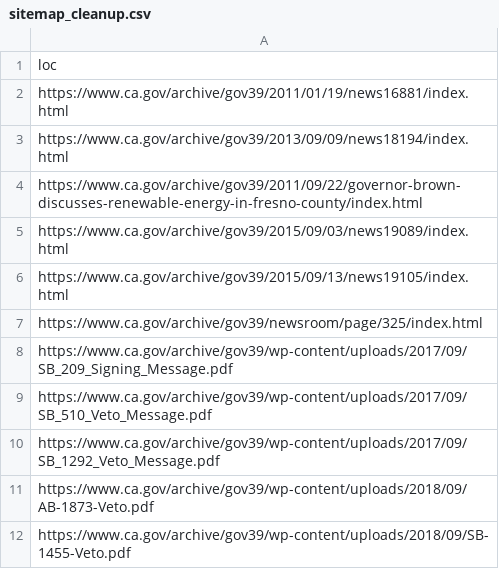
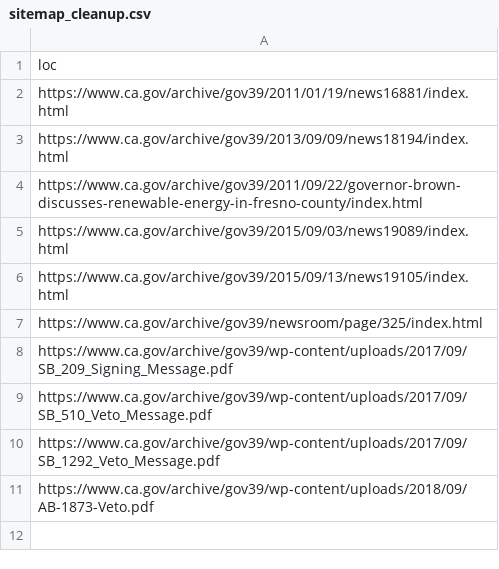
Before and after one commit to Office-of-Digital-Services/cagovportal, a CSV file: src/_data/sitemap_cleanup.csv, drawn as a sheet.

Commit message:
removed unindexed https://www.ca.gov/archive/gov39/wp-content/uploads/2018/09/SB-1455-Veto.pdf

```diff
--- a/src/_data/sitemap_cleanup.csv
+++ b/src/_data/sitemap_cleanup.csv
@@ -11,2 +11 @@ https://www.ca.gov/archive/gov39/wp-content/uploads/2017/09/SB_1292_Veto_Message
 https://www.ca.gov/archive/gov39/wp-content/uploads/2018/09/AB-1873-Veto.pdf
-https://www.ca.gov/archive/gov39/wp-content/uploads/2018/09/SB-1455-Veto.pdf
```
